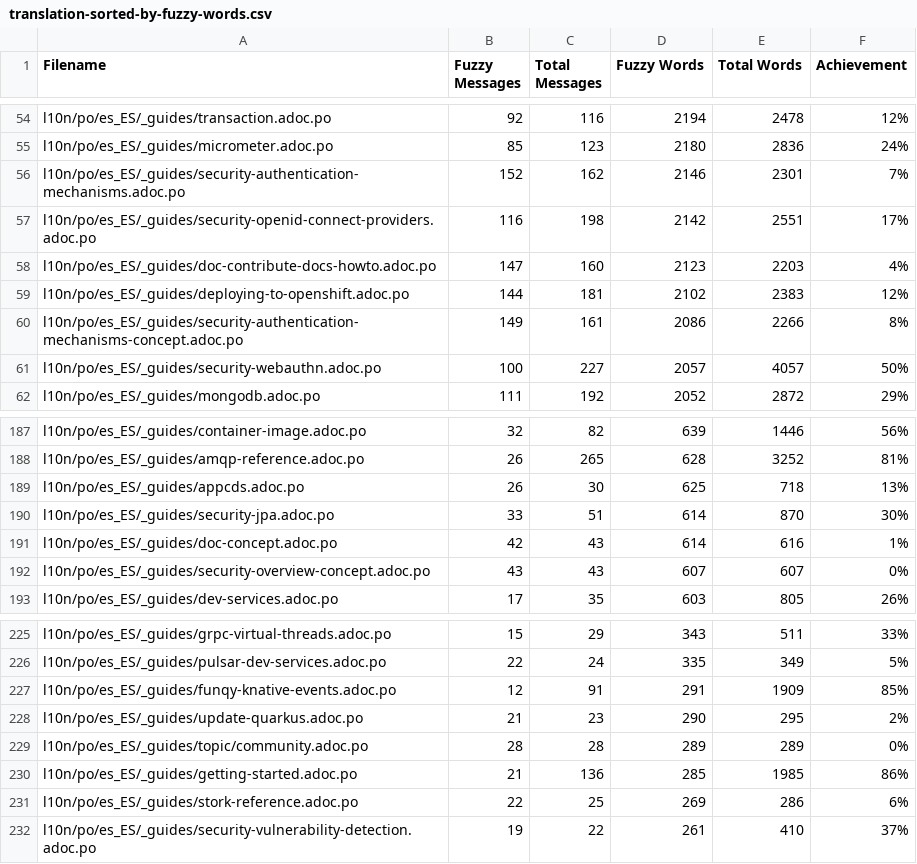
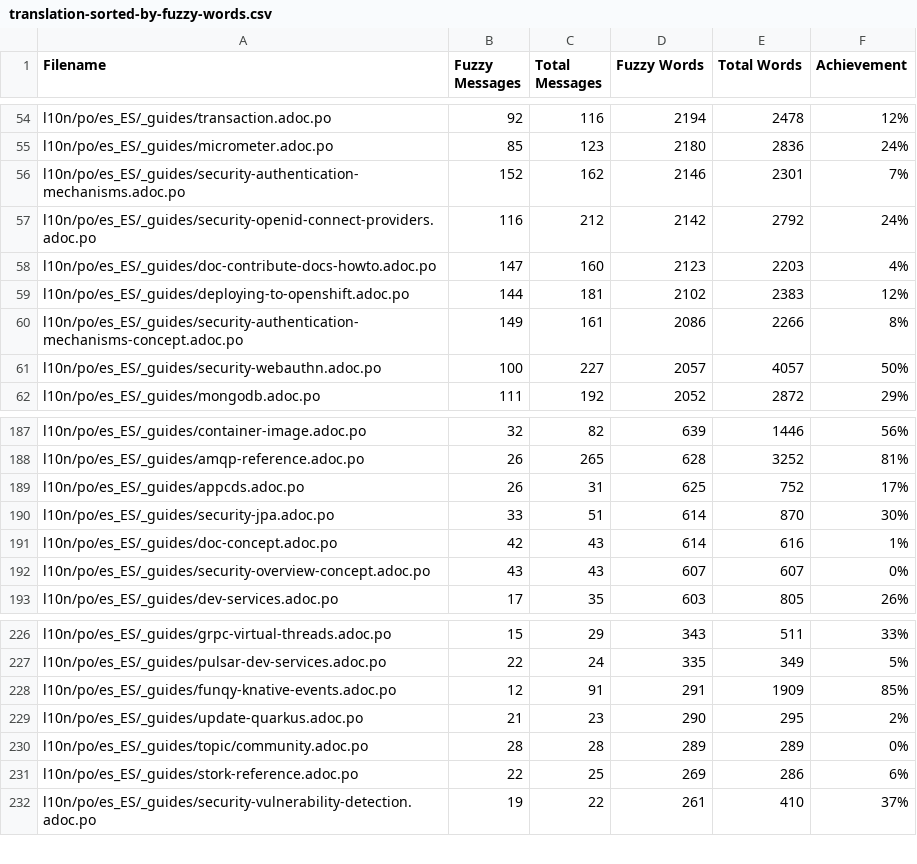
Before and after one commit to quarkusio/es.quarkus.io, a CSV file: l10n/stats/translation-sorted-by-fuzzy-words.csv, drawn as a sheet; only a part is shown, gaps mark what is left out; the diff covers the shown part only.

```diff
--- a/l10n/stats/translation-sorted-by-fuzzy-words.csv
+++ b/l10n/stats/translation-sorted-by-fuzzy-words.csv
@@ -56,3 +56,3 @@ l10n/po/es_ES/_guides/micrometer.adoc.po,85,123,2180,2836,24%
 l10n/po/es_ES/_guides/security-authentication-mechanisms.adoc.po,152,162,2146,2301,7%
-l10n/po/es_ES/_guides/security-openid-connect-providers.adoc.po,116,198,2142,2551,17%
+l10n/po/es_ES/_guides/security-openid-connect-providers.adoc.po,116,212,2142,2792,24%
 l10n/po/es_ES/_guides/doc-contribute-docs-howto.adoc.po,147,160,2123,2203,4%
@@ -188,3 +188,3 @@ l10n/po/es_ES/_guides/container-image.adoc.po,32,82,639,1446,56%
 l10n/po/es_ES/_guides/amqp-reference.adoc.po,26,265,628,3252,81%
-l10n/po/es_ES/_guides/appcds.adoc.po,26,30,625,718,13%
+l10n/po/es_ES/_guides/appcds.adoc.po,26,31,625,752,17%
 l10n/po/es_ES/_guides/security-jpa.adoc.po,33,51,614,870,30%
@@ -229,3 +230,2 @@ l10n/po/es_ES/_guides/update-quarkus.adoc.po,21,23,290,295,2%
 l10n/po/es_ES/_guides/topic/community.adoc.po,28,28,289,289,0%
-l10n/po/es_ES/_guides/getting-started.adoc.po,21,136,285,1985,86%
 l10n/po/es_ES/_guides/stork-reference.adoc.po,22,25,269,286,6%
```
Also changed, not shown: 5 added rows, 1 removed row and 7 edited cells elsewhere in this file, l10n/stats/translation.csv.
